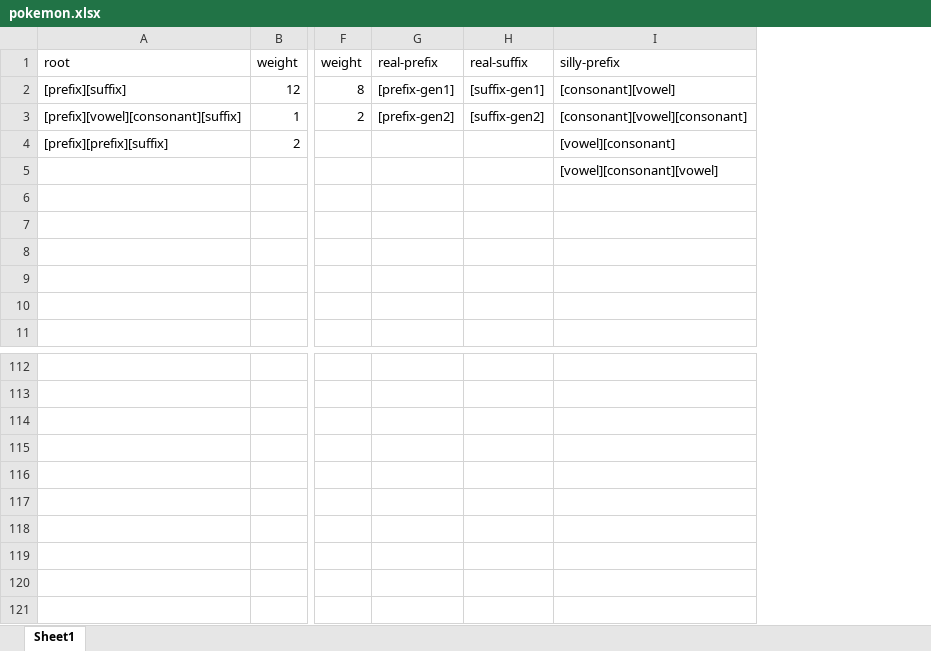
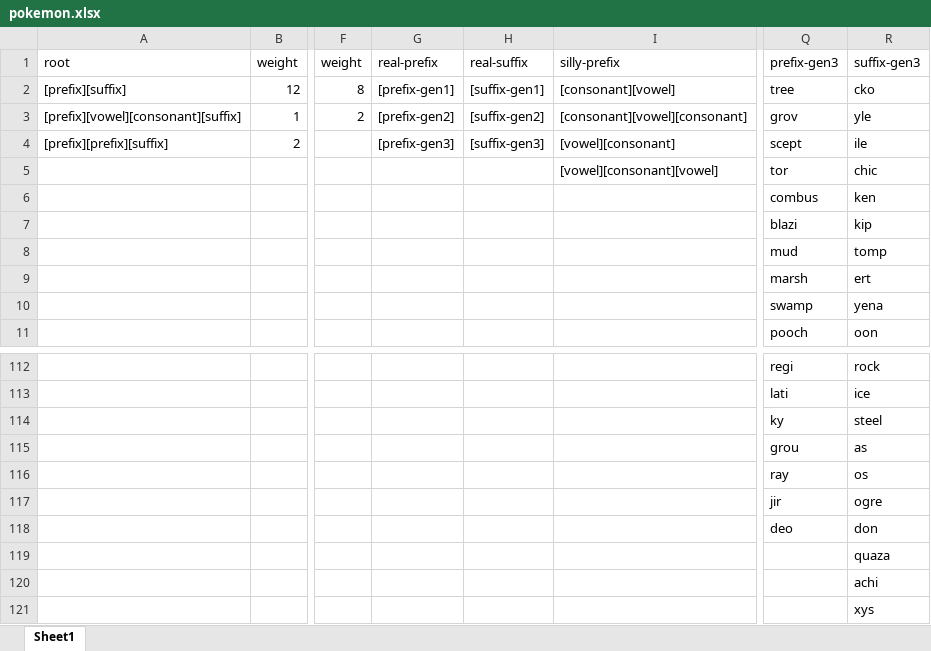
Before and after one commit to StinkyMilo/MiloTextGen, an Excel workbook: example_grammars/pokemon.xlsx, sheet Sheet1, drawn as a sheet; only a part is shown, gaps mark what is left out; values as stored, in another font and other column widths than the file's, no borders; rows hold the shown columns only; the diff names each change by its address in the sheet, - before the commit and + after, or states it on an @@ line.

Commit message:
pokemon update

```diff
--- a/example_grammars/pokemon.xlsx (sheet Sheet1)
+++ b/example_grammars/pokemon.xlsx (sheet Sheet1)
+column Q (prefix-gen3), rows 2-11: tree | grov | scept | tor | combus | blazi | mud | marsh | swamp | pooch; rows 112-116: regi | lati | ky | grou | ray
+column R (suffix-gen3), rows 2-11: cko | yle | ile | chic | ken | kip | tomp | ert | yena | oon; rows 112-116: rock | ice | steel | as | os
-G4 (real-prefix): (empty)
+G4 (real-prefix): [prefix-gen3]
-H4 (real-suffix): (empty)
+H4 (real-suffix): [suffix-gen3]
+row 117:  |  |  |  |  |  | jir | ogre
+row 118:  |  |  |  |  |  | deo | don
+row 119:  |  |  |  |  |  |  | quaza
+row 120:  |  |  |  |  |  |  | achi
+row 121:  |  |  |  |  |  |  | xys
```
